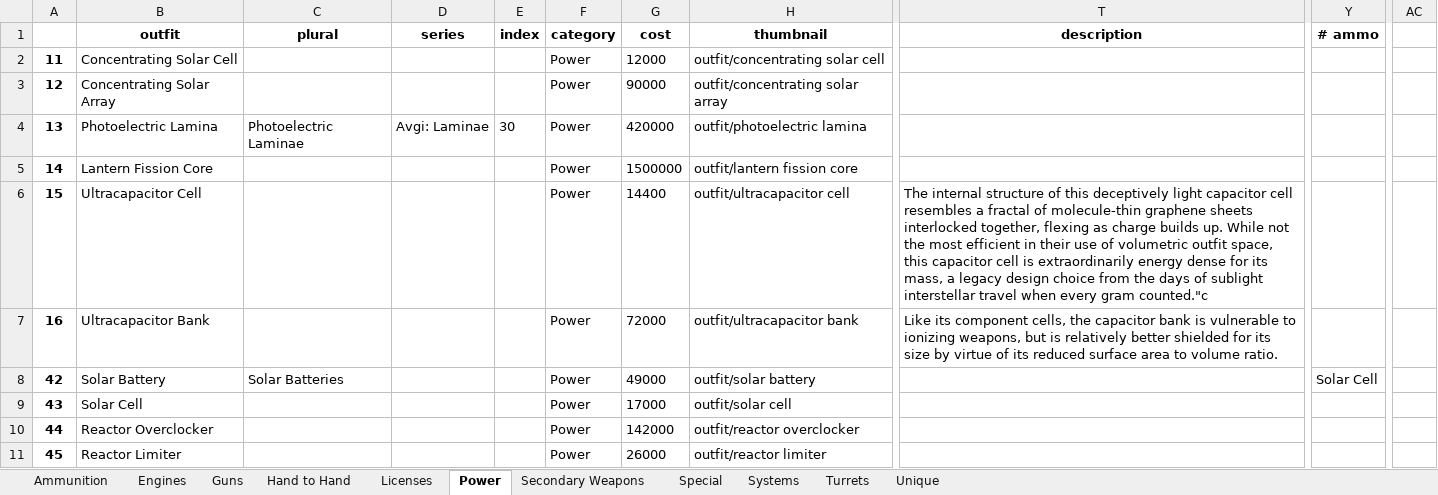
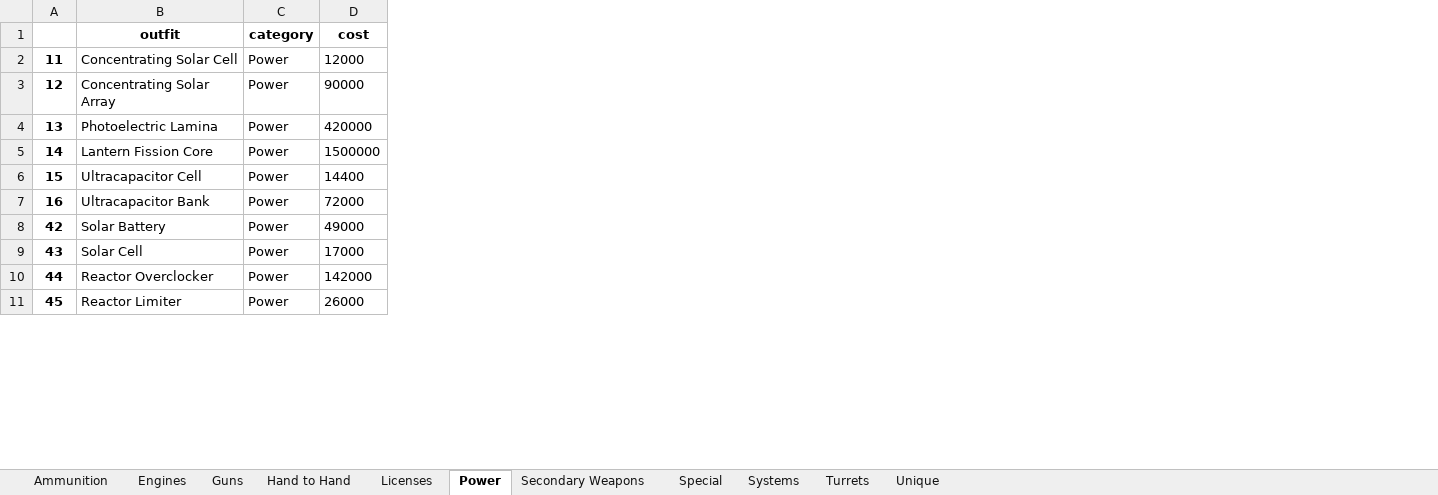
Before and after one commit to zuckung/endless-sky-outfit-parser, an Excel workbook: outfits.xlsx, sheet Power, drawn as a sheet; only a part is shown, gaps mark what is left out; values as stored, in another font and other column widths than the file's, no borders; the diff names each change by its address in the sheet, - before the commit and + after, or states it on an @@ line.

```diff
--- a/outfits.xlsx (sheet Power)
+++ b/outfits.xlsx (sheet Power)
-column C (plural), rows 4-8: Photoelectric Laminae |  |  |  | Solar Batteries
-column D (series), row 4: Avgi: Laminae
-column E (index), row 4: 30
-column H (thumbnail), rows 2-11: outfit/concentrating solar cell | outfit/concentrating solar array | outfit/photoelectric lamina | outfit/lantern fission core | outfit/ultracapacitor cell | outfit/ultracapacitor bank | outfit/solar battery | outfit/solar cell | outfit/reactor overclocker | outfit/reactor limiter
-column T (description), rows 6-7: The internal structure of this deceptively light capacitor cell resembles a fractal of molecule-thin graphene sheets interlocked together, flexing as charge builds up. While not the most efficient in their use of volumetric outfit space, this capacitor cell is extraordinarily energy dense for its mass, a legacy design choice from the days of sublight interstellar travel when every gram counted."c | Like its component cells, the capacitor bank is vulnerable to ionizing weapons, but is relatively better shielded for its size by virtue of its reduced surface area to volume ratio.
-column Y (# ammo), row 8: Solar Cell
-column AC, empty
```
Also changed, not shown: sheet Systems, sheet Engines, sheet Turrets, sheet Licenses, sheet Hand to Hand, sheet Guns, 4 more sheets, 1 other file.
